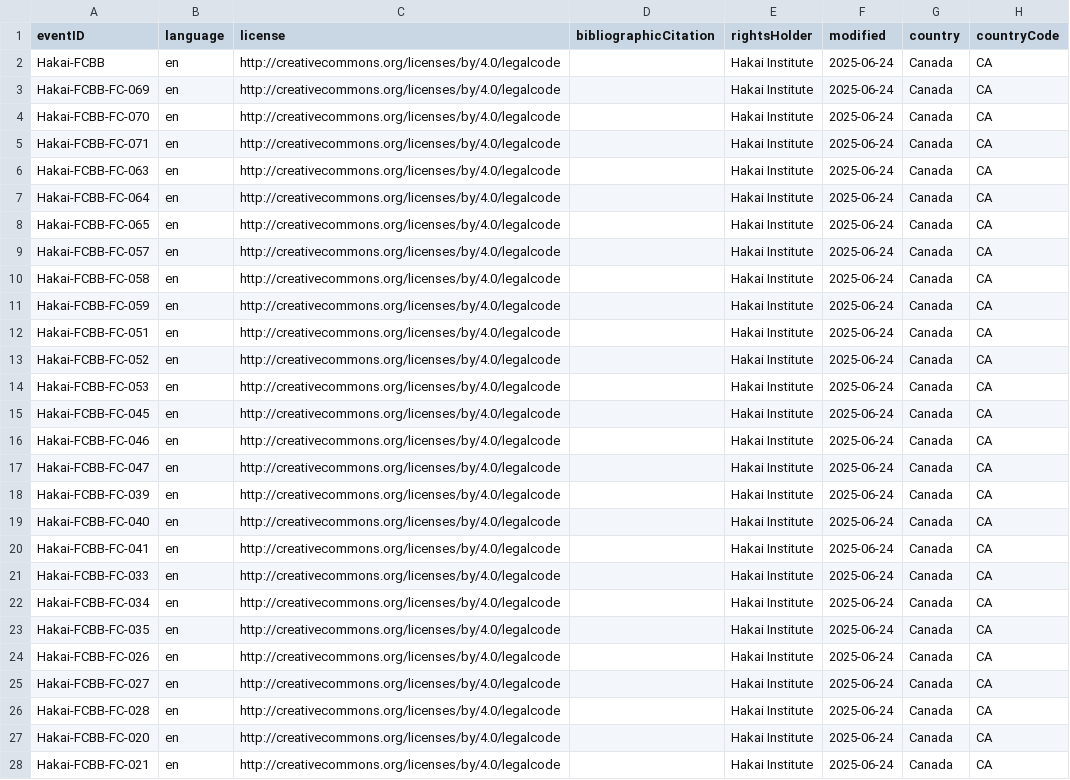
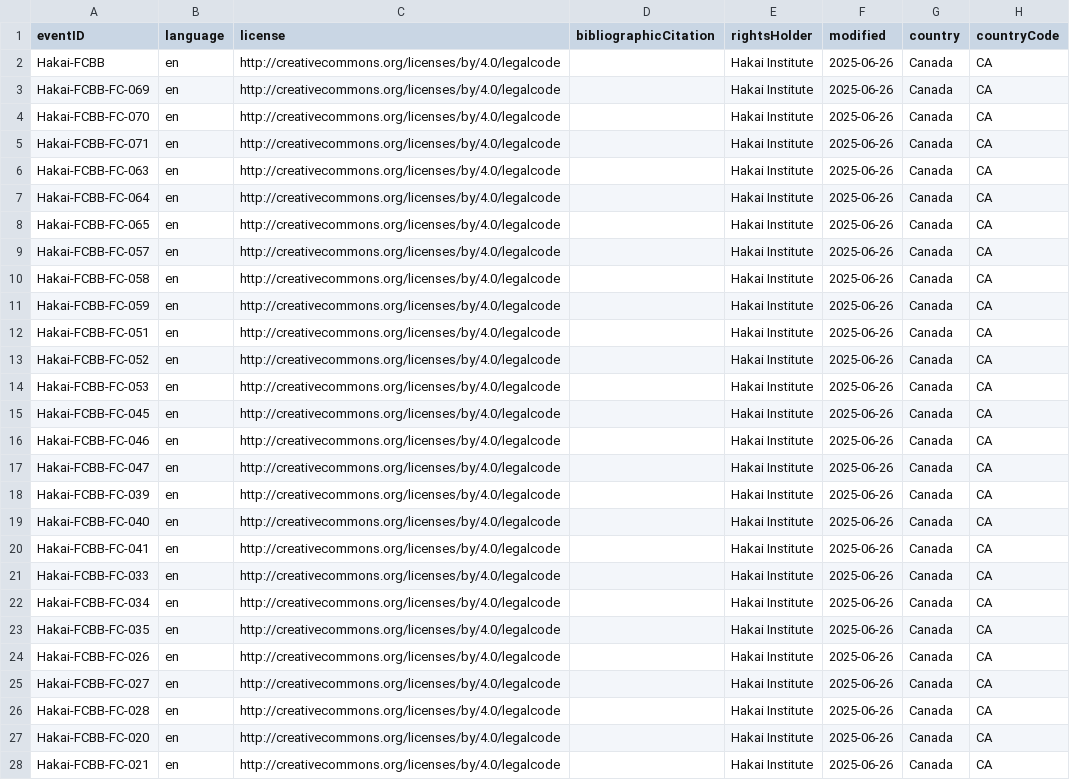
Before and after one commit to HakaiInstitute/2022-FalseCreek-eDNA, a CSV file: obis/interim_obis/edna/FC2022_event.csv, drawn as a sheet; only a part is shown; the diff covers the shown part only; the diff names each change by its address in the sheet, - before the commit and + after, or states it on an @@ line.

```diff
--- a/obis/interim_obis/edna/FC2022_event.csv
+++ b/obis/interim_obis/edna/FC2022_event.csv
-F2:F28 (modified): 2025-06-24
+F2:F28 (modified): 2025-06-26
```
Also changed, not shown: 46 edited cells elsewhere in this file, obis/interim_obis/bold/FC2022_BoLD_occ.csv, 5 other files.
